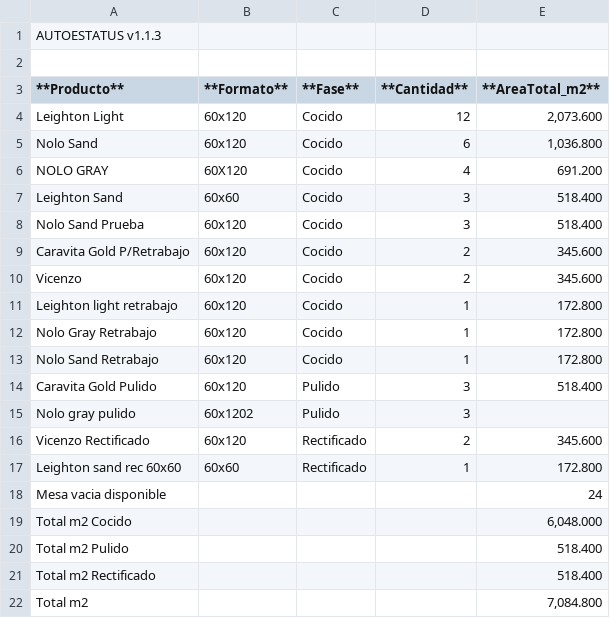
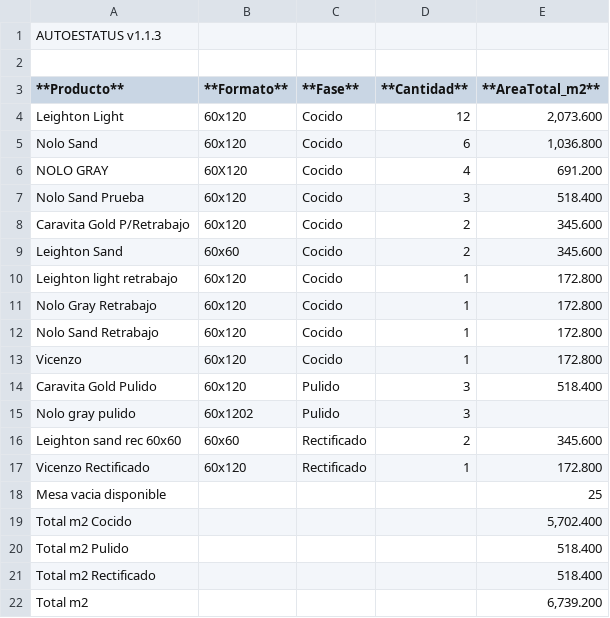
Before and after one commit to teclgvp3-droid/Estatus-De-Productos, a TSV file: recuento_productos.tsv, drawn as a sheet.

Commit message:
AUTOESTATUS update 2026-11-13 21:27:02

```diff
--- a/recuento_productos.tsv
+++ b/recuento_productos.tsv
@@ -6,6 +6,5 @@ Nolo Sand	60x120	Cocido	6	1,036.800
 NOLO GRAY	60X120	Cocido	4	691.200
-Leighton Sand	60x60	Cocido	3	518.400
 Nolo Sand Prueba	60x120	Cocido	3	518.400
 Caravita Gold P/Retrabajo	60x120	Cocido	2	345.600
-Vicenzo	60x120	Cocido	2	345.600
+Leighton Sand	60x60	Cocido	2	345.600
 Leighton light retrabajo	60x120	Cocido	1	172.800
@@ -13,10 +12,11 @@ Nolo Gray Retrabajo	60x120	Cocido	1	172.800
 Nolo Sand Retrabajo	60x120	Cocido	1	172.800
+Vicenzo	60x120	Cocido	1	172.800
 Caravita Gold Pulido	60x120	Pulido	3	518.400
 Nolo gray pulido	60x1202	Pulido	3	
-Vicenzo Rectificado	60x120	Rectificado	2	345.600
-Leighton sand rec 60x60	60x60	Rectificado	1	172.800
-Mesa vacia disponible				24
-Total m2 Cocido				6,048.000
+Leighton sand rec 60x60	60x60	Rectificado	2	345.600
+Vicenzo Rectificado	60x120	Rectificado	1	172.800
+Mesa vacia disponible				25
+Total m2 Cocido				5,702.400
 Total m2 Pulido				518.400
 Total m2 Rectificado				518.400
-Total m2				7,084.800
+Total m2				6,739.200
```
